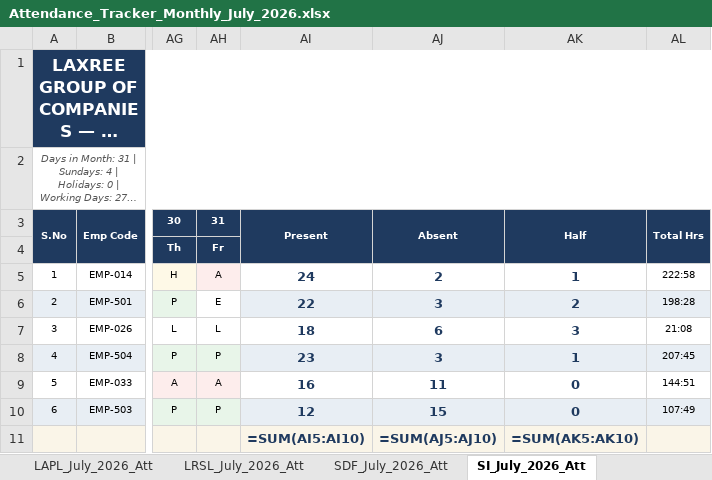
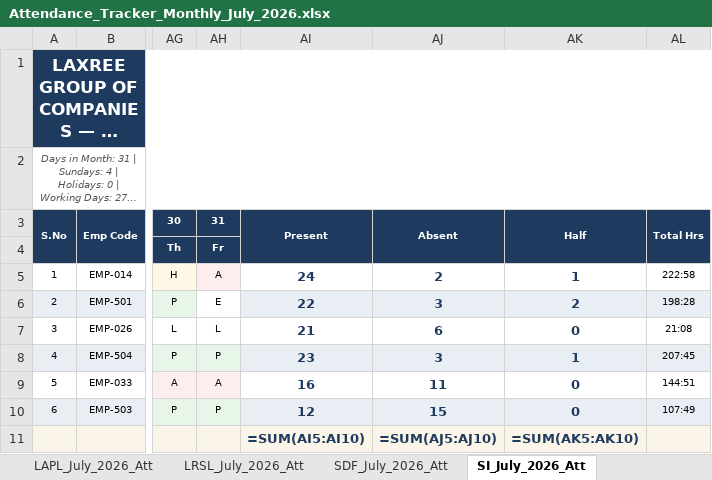
Before and after one commit to dashboardpowerbilaxree-hash/HRMS, an Excel workbook: download/Attendance_Tracker_Monthly_July_2026.xlsx, sheet SI_July_2026_Att, drawn as a sheet; only a part is shown, gaps mark what is left out; long unchanged cells end in …; values as stored, in another font and other column widths than the file's, no borders; formulas without a stored value are shown as written; the diff names each change by its address in the sheet, - before the commit and + after, or states it on an @@ line.

Commit message:
verify: all 42 employees across 3 Excel files + production API — 0 errors
Switched data source from direct DB queries to production API
(https://hrms.laxree.com/api/attendance/monthly-summary) to ensure
the same status recomputation logic is used in Excel exports as in
the HRMS UI.

Fixed Mayank Agarwal (EMP-026) discrepancy:
- He has a 1-hour shift (10:00-11:00). DB stored some days as 'half-day'
  but with recomputation (1h shift), those days qualify as full 'present'.
- OLD Excel (raw DB): P=18, H=3, A=6 → days sum=31 ✓ but wrong breakdown
- NEW Excel (API):    P=21, H=0, A=6 → days sum=31 ✓ correct breakdown
- Sunday Hrs: 4 (4 sundays × 1h shift), Total Hrs: 25.13, Gross: ₹8,106

Verification results (all 42 employees):
  Payroll_Summary_July_2026.xlsx (Payroll Register):  42/42 OK
  Payroll_Master_July_2026.xlsx (per-firm sheets):   42/42 OK
  Attendance_Tracker_Monthly_July_2026.xlsx:         42/42 OK
  TOTAL ERRORS: 0

All employees: Present + Half + Absent + Sundays = 31 days ✓

```diff
--- a/download/Attendance_Tracker_Monthly_July_2026.xlsx (sheet SI_July_2026_Att)
+++ b/download/Attendance_Tracker_Monthly_July_2026.xlsx (sheet SI_July_2026_Att)
-AI7: 18
+AI7: 21
-AK7: 3
+AK7: 0
```
Also changed, not shown: download/Payroll_Master_July_2026.xlsx, download/Payroll_Summary_July_2026.xlsx, 4 other files.
